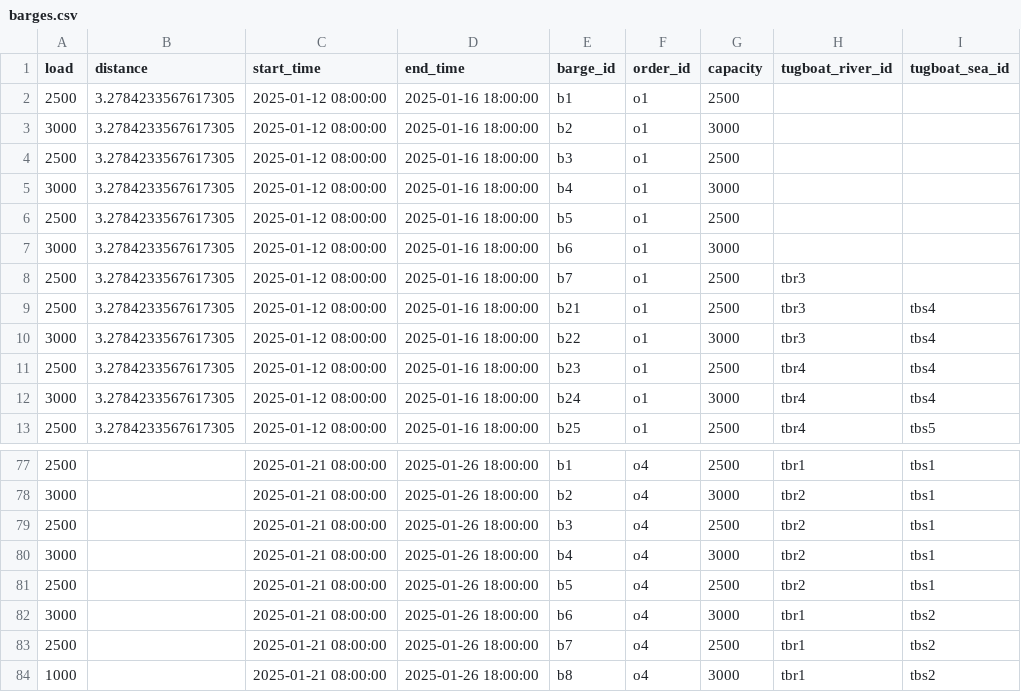
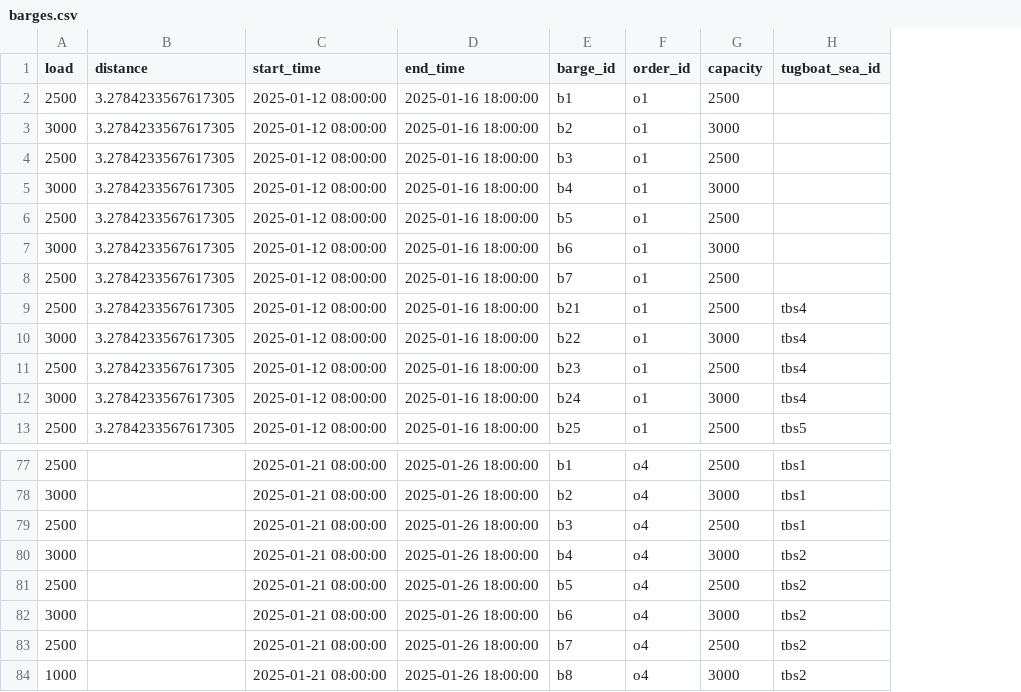
Before and after one commit to babankbro/Tugboat, a CSV file: barges.csv, drawn as a sheet; only a part is shown, gaps mark what is left out; removed rows and columns are numbered as before the commit, all else as after; the diff covers the shown part only; the diff names each change by its address in the sheet, - before the commit and + after, or states it on an @@ line.

```diff
--- a/barges.csv
+++ b/barges.csv
-column H (tugboat_river_id), rows 8-13: tbr3 | tbr3 | tbr3 | tbr4 | tbr4 | tbr4; rows 77-84: tbr1 | tbr2 | tbr2 | tbr2 | tbr2 | tbr1 | tbr1 | tbr1
-H80:H81 (tugboat_sea_id): tbs1
+H80:H81 (tugboat_sea_id): tbs2
```
Also changed, not shown: 10 added rows, 10 removed rows and 25 edited cells elsewhere in this file, 2 other files.
